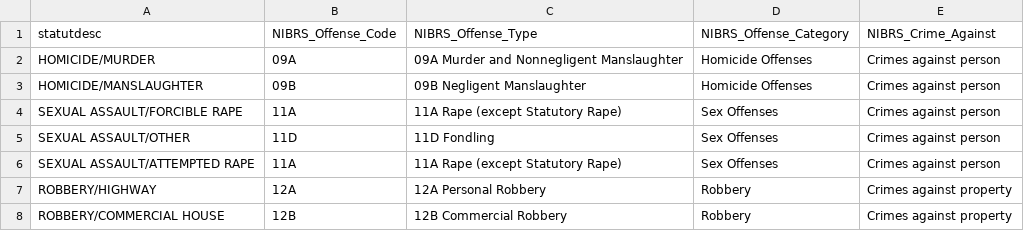
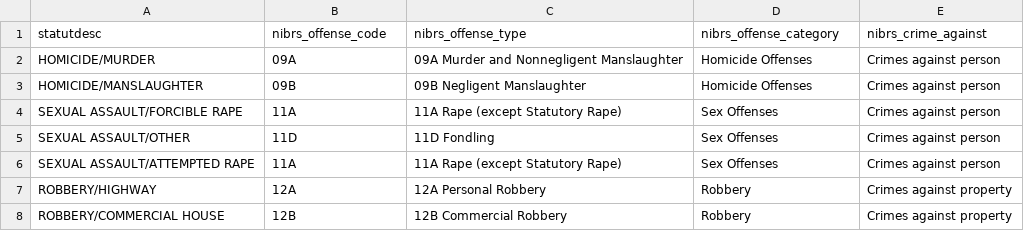
Before and after one commit to mpjashby/crime-open-database, a CSV file: crime_categories/categories_Tucson.csv, drawn as a sheet; only a part is shown.

```diff
--- a/crime_categories/categories_Tucson.csv
+++ b/crime_categories/categories_Tucson.csv
@@ -1,2 +1,2 @@
-statutdesc,NIBRS_Offense_Code,NIBRS_Offense_Type,NIBRS_Offense_Category,NIBRS_Crime_Against
+statutdesc,nibrs_offense_code,nibrs_offense_type,nibrs_offense_category,nibrs_crime_against
 HOMICIDE/MURDER,09A,09A Murder and Nonnegligent Manslaughter,Homicide Offenses,Crimes against person
```
Also changed, not shown: crime_categories/categories_Detroit.csv, crime_categories/categories_VB.csv, 2 other files.
